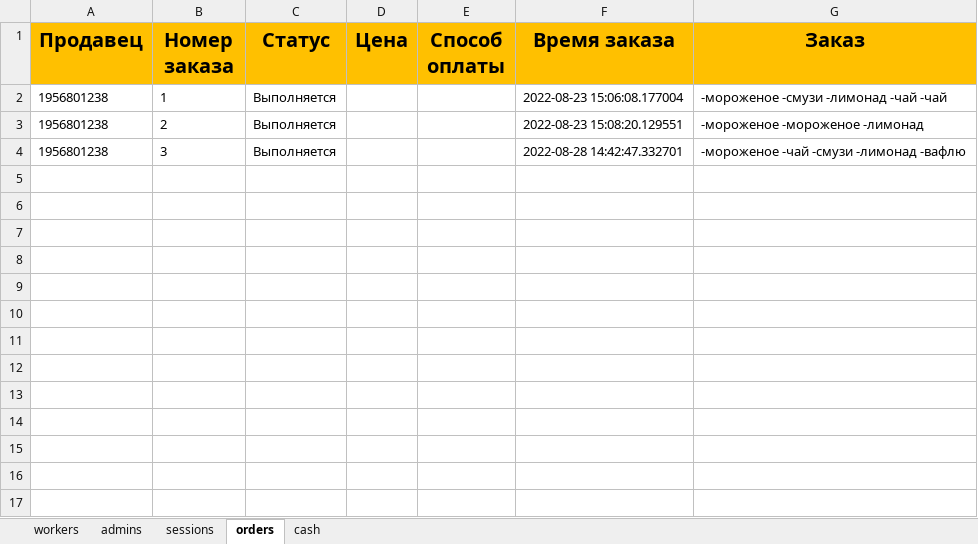
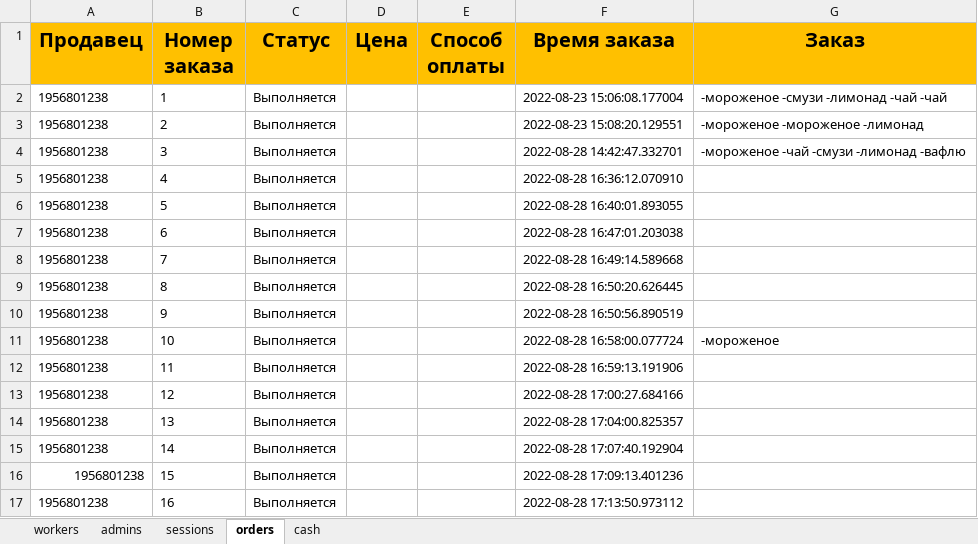
Before and after one commit to ElishaFlacon/telegram-bot-coffee-cafe, an Excel workbook: data/data.xlsx, sheet orders, drawn as a sheet; values as stored, in another font and other column widths than the file's, no borders; the diff names each change by its address in the sheet, - before the commit and + after, or states it on an @@ line.

```diff
--- a/data/data.xlsx (sheet orders)
+++ b/data/data.xlsx (sheet orders)
+row 5: 1956801238 | 4 | Выполняется |  |  | 2022-08-28 16:36:12.070910
+row 6: 1956801238 | 5 | Выполняется |  |  | 2022-08-28 16:40:01.893055
+row 7: 1956801238 | 6 | Выполняется |  |  | 2022-08-28 16:47:01.203038
+row 8: 1956801238 | 7 | Выполняется |  |  | 2022-08-28 16:49:14.589668
+row 9: 1956801238 | 8 | Выполняется |  |  | 2022-08-28 16:50:20.626445
+row 10: 1956801238 | 9 | Выполняется |  |  | 2022-08-28 16:50:56.890519
+row 11: 1956801238 | 10 | Выполняется |  |  | 2022-08-28 16:58:00.077724 | -мороженое
+row 12: 1956801238 | 11 | Выполняется |  |  | 2022-08-28 16:59:13.191906
+row 13: 1956801238 | 12 | Выполняется |  |  | 2022-08-28 17:00:27.684166
+row 14: 1956801238 | 13 | Выполняется |  |  | 2022-08-28 17:04:00.825357
+row 15: 1956801238 | 14 | Выполняется |  |  | 2022-08-28 17:07:40.192904
+row 16: 1956801238 | 15 | Выполняется |  |  | 2022-08-28 17:09:13.401236
+row 17: 1956801238 | 16 | Выполняется |  |  | 2022-08-28 17:13:50.973112
```
Also changed, not shown: sheet workers, 4 other files.
